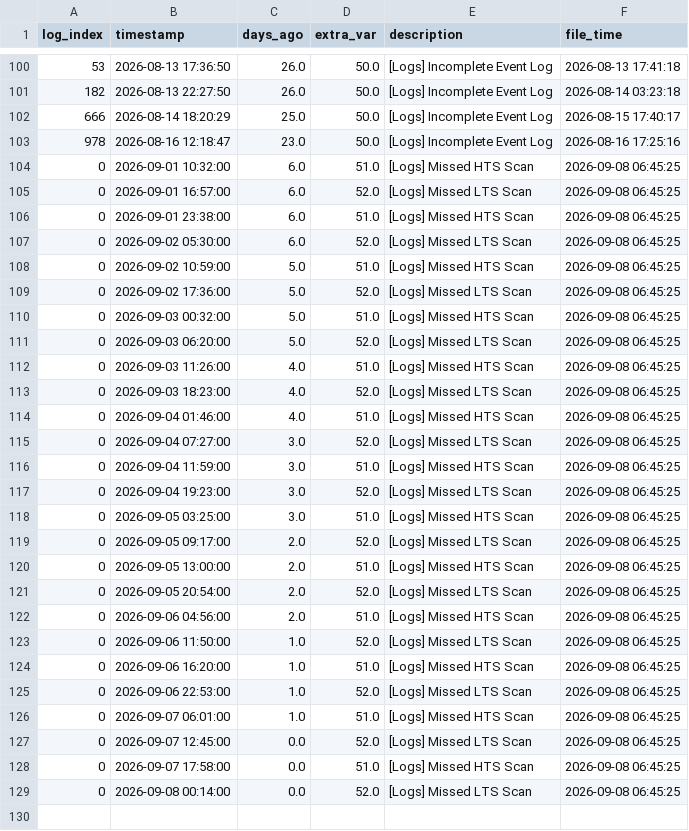
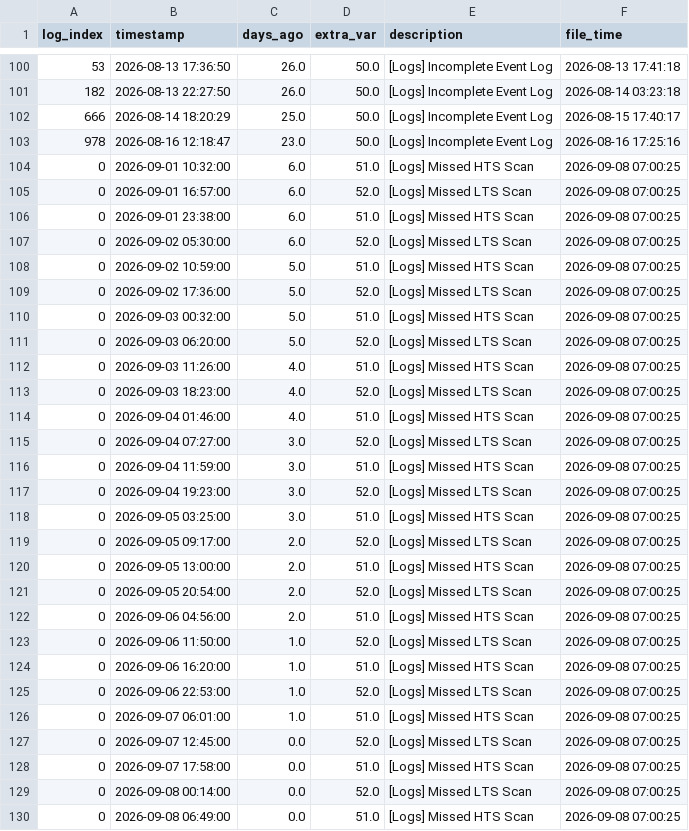
Before and after one commit to 04samuel/Zephyra_Hub, a CSV file: static/data/LPD_3_Combined_Zephyra_Log_Error.csv, drawn as a sheet; only a part is shown, gaps mark what is left out; the diff covers the shown part only.

```diff
--- a/static/data/LPD_3_Combined_Zephyra_Log_Error.csv
+++ b/static/data/LPD_3_Combined_Zephyra_Log_Error.csv
@@ -103,27 +103,28 @@ log_index,timestamp,days_ago,extra_var,description,file_time
 978,2026-08-16 12:18:47,23.0,50.0,[Logs] Incomplete Event Log,2026-08-16 17:25:16
-0,2026-09-01 10:32:00,6.0,51.0,[Logs] Missed HTS Scan,2026-09-08 06:45:25
-0,2026-09-01 16:57:00,6.0,52.0,[Logs] Missed LTS Scan,2026-09-08 06:45:25
-0,2026-09-01 23:38:00,6.0,51.0,[Logs] Missed HTS Scan,2026-09-08 06:45:25
-0,2026-09-02 05:30:00,6.0,52.0,[Logs] Missed LTS Scan,2026-09-08 06:45:25
-0,2026-09-02 10:59:00,5.0,51.0,[Logs] Missed HTS Scan,2026-09-08 06:45:25
-0,2026-09-02 17:36:00,5.0,52.0,[Logs] Missed LTS Scan,2026-09-08 06:45:25
-0,2026-09-03 00:32:00,5.0,51.0,[Logs] Missed HTS Scan,2026-09-08 06:45:25
-0,2026-09-03 06:20:00,5.0,52.0,[Logs] Missed LTS Scan,2026-09-08 06:45:25
-0,2026-09-03 11:26:00,4.0,51.0,[Logs] Missed HTS Scan,2026-09-08 06:45:25
-0,2026-09-03 18:23:00,4.0,52.0,[Logs] Missed LTS Scan,2026-09-08 06:45:25
-0,2026-09-04 01:46:00,4.0,51.0,[Logs] Missed HTS Scan,2026-09-08 06:45:25
-0,2026-09-04 07:27:00,3.0,52.0,[Logs] Missed LTS Scan,2026-09-08 06:45:25
-0,2026-09-04 11:59:00,3.0,51.0,[Logs] Missed HTS Scan,2026-09-08 06:45:25
-0,2026-09-04 19:23:00,3.0,52.0,[Logs] Missed LTS Scan,2026-09-08 06:45:25
-0,2026-09-05 03:25:00,3.0,51.0,[Logs] Missed HTS Scan,2026-09-08 06:45:25
-0,2026-09-05 09:17:00,2.0,52.0,[Logs] Missed LTS Scan,2026-09-08 06:45:25
-0,2026-09-05 13:00:00,2.0,51.0,[Logs] Missed HTS Scan,2026-09-08 06:45:25
-0,2026-09-05 20:54:00,2.0,52.0,[Logs] Missed LTS Scan,2026-09-08 06:45:25
-0,2026-09-06 04:56:00,2.0,51.0,[Logs] Missed HTS Scan,2026-09-08 06:45:25
-0,2026-09-06 11:50:00,1.0,52.0,[Logs] Missed LTS Scan,2026-09-08 06:45:25
-0,2026-09-06 16:20:00,1.0,51.0,[Logs] Missed HTS Scan,2026-09-08 06:45:25
-0,2026-09-06 22:53:00,1.0,52.0,[Logs] Missed LTS Scan,2026-09-08 06:45:25
-0,2026-09-07 06:01:00,1.0,51.0,[Logs] Missed HTS Scan,2026-09-08 06:45:25
-0,2026-09-07 12:45:00,0.0,52.0,[Logs] Missed LTS Scan,2026-09-08 06:45:25
-0,2026-09-07 17:58:00,0.0,51.0,[Logs] Missed HTS Scan,2026-09-08 06:45:25
-0,2026-09-08 00:14:00,0.0,52.0,[Logs] Missed LTS Scan,2026-09-08 06:45:25
+0,2026-09-01 10:32:00,6.0,51.0,[Logs] Missed HTS Scan,2026-09-08 07:00:25
+0,2026-09-01 16:57:00,6.0,52.0,[Logs] Missed LTS Scan,2026-09-08 07:00:25
+0,2026-09-01 23:38:00,6.0,51.0,[Logs] Missed HTS Scan,2026-09-08 07:00:25
+0,2026-09-02 05:30:00,6.0,52.0,[Logs] Missed LTS Scan,2026-09-08 07:00:25
+0,2026-09-02 10:59:00,5.0,51.0,[Logs] Missed HTS Scan,2026-09-08 07:00:25
+0,2026-09-02 17:36:00,5.0,52.0,[Logs] Missed LTS Scan,2026-09-08 07:00:25
+0,2026-09-03 00:32:00,5.0,51.0,[Logs] Missed HTS Scan,2026-09-08 07:00:25
+0,2026-09-03 06:20:00,5.0,52.0,[Logs] Missed LTS Scan,2026-09-08 07:00:25
+0,2026-09-03 11:26:00,4.0,51.0,[Logs] Missed HTS Scan,2026-09-08 07:00:25
+0,2026-09-03 18:23:00,4.0,52.0,[Logs] Missed LTS Scan,2026-09-08 07:00:25
+0,2026-09-04 01:46:00,4.0,51.0,[Logs] Missed HTS Scan,2026-09-08 07:00:25
+0,2026-09-04 07:27:00,3.0,52.0,[Logs] Missed LTS Scan,2026-09-08 07:00:25
+0,2026-09-04 11:59:00,3.0,51.0,[Logs] Missed HTS Scan,2026-09-08 07:00:25
+0,2026-09-04 19:23:00,3.0,52.0,[Logs] Missed LTS Scan,2026-09-08 07:00:25
+0,2026-09-05 03:25:00,3.0,51.0,[Logs] Missed HTS Scan,2026-09-08 07:00:25
+0,2026-09-05 09:17:00,2.0,52.0,[Logs] Missed LTS Scan,2026-09-08 07:00:25
+0,2026-09-05 13:00:00,2.0,51.0,[Logs] Missed HTS Scan,2026-09-08 07:00:25
+0,2026-09-05 20:54:00,2.0,52.0,[Logs] Missed LTS Scan,2026-09-08 07:00:25
+0,2026-09-06 04:56:00,2.0,51.0,[Logs] Missed HTS Scan,2026-09-08 07:00:25
+0,2026-09-06 11:50:00,1.0,52.0,[Logs] Missed LTS Scan,2026-09-08 07:00:25
+0,2026-09-06 16:20:00,1.0,51.0,[Logs] Missed HTS Scan,2026-09-08 07:00:25
+0,2026-09-06 22:53:00,1.0,52.0,[Logs] Missed LTS Scan,2026-09-08 07:00:25
+0,2026-09-07 06:01:00,1.0,51.0,[Logs] Missed HTS Scan,2026-09-08 07:00:25
+0,2026-09-07 12:45:00,0.0,52.0,[Logs] Missed LTS Scan,2026-09-08 07:00:25
+0,2026-09-07 17:58:00,0.0,51.0,[Logs] Missed HTS Scan,2026-09-08 07:00:25
+0,2026-09-08 00:14:00,0.0,52.0,[Logs] Missed LTS Scan,2026-09-08 07:00:25
+0,2026-09-08 06:49:00,0.0,51.0,[Logs] Missed HTS Scan,2026-09-08 07:00:25
```
Also changed, not shown: 3 moved rows elsewhere in this file, static/data/MDV_1_Combined_Zephyra_Log_Error.csv, static/data/MDV_2_Combined_Zephyra_Log_Error.csv, 24 other files.
